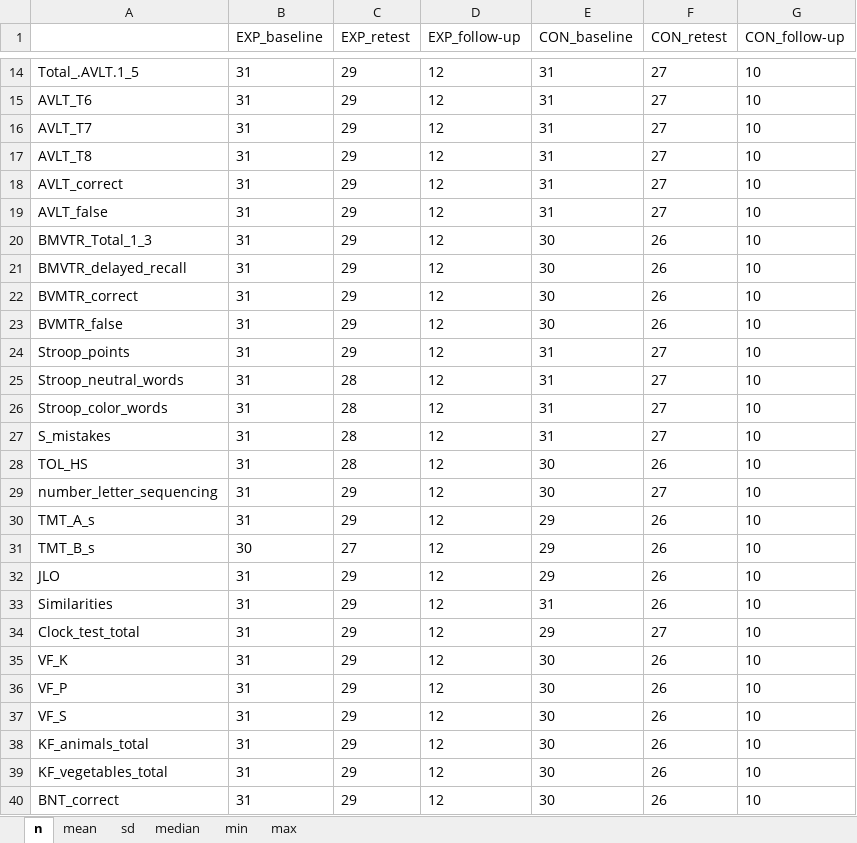
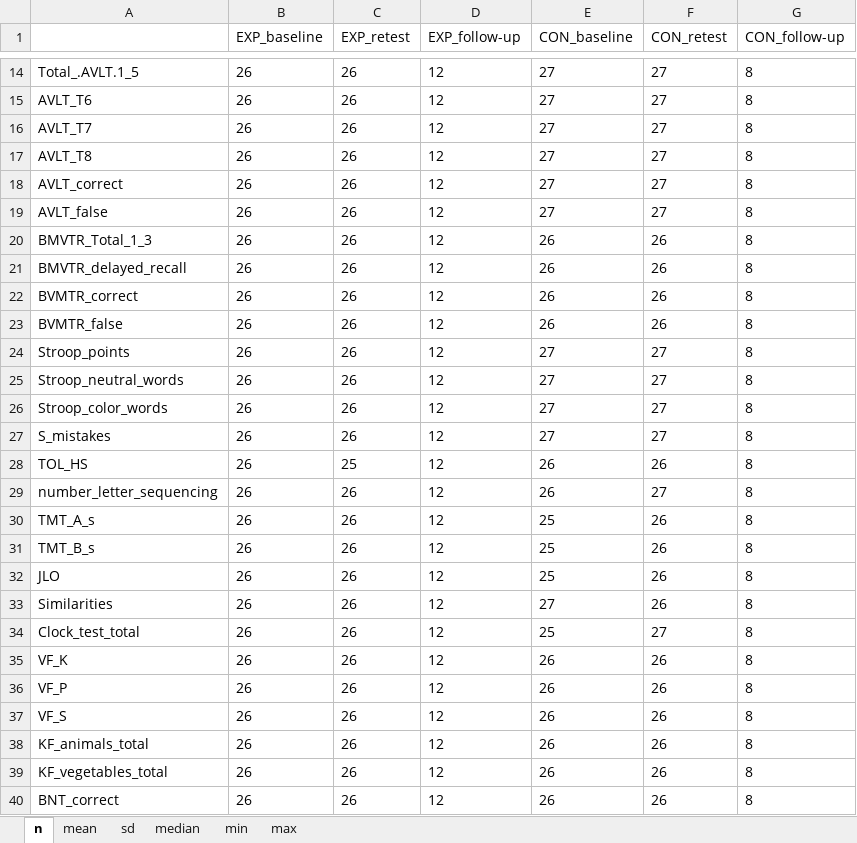
Before and after one commit to josefmana/pd_cogREH, an Excel workbook: tabs/pd_cogREH_desc.xlsx, sheet n, drawn as a sheet; only a part is shown, gaps mark what is left out; values as stored, in another font and other column widths than the file's, no borders; the diff covers the shown part only; the diff names each change by its address in the sheet, - before the commit and + after, or states it on an @@ line.

```diff
--- a/tabs/pd_cogREH_desc.xlsx (sheet n)
+++ b/tabs/pd_cogREH_desc.xlsx (sheet n)
-B14:B30 (EXP_baseline): 31
+B14:B30 (EXP_baseline): 26
-C14:C24 (EXP_retest): 29
+C14:C24 (EXP_retest): 26
-E14:E19 (CON_baseline): 31
+E14:E19 (CON_baseline): 27
-G14:G40 (CON_follow-up): 10
+G14:G40 (CON_follow-up): 8
-E20:E23 (CON_baseline): 30
+E20:E23 (CON_baseline): 26
-E24:E27 (CON_baseline): 31
+E24:E27 (CON_baseline): 27
-C25:C27 (EXP_retest): 28
+C25:C27 (EXP_retest): 26
-C28 (EXP_retest): 28
+C28 (EXP_retest): 25
-E28:E29 (CON_baseline): 30
+E28:E29 (CON_baseline): 26
-C29:C30 (EXP_retest): 29
+C29:C30 (EXP_retest): 26
-E30:E32 (CON_baseline): 29
+E30:E32 (CON_baseline): 25
-B31 (EXP_baseline): 30
+B31 (EXP_baseline): 26
-C31 (EXP_retest): 27
+C31 (EXP_retest): 26
-B32:B40 (EXP_baseline): 31
+B32:B40 (EXP_baseline): 26
-C32:C40 (EXP_retest): 29
+C32:C40 (EXP_retest): 26
-E33 (CON_baseline): 31
+E33 (CON_baseline): 27
-E34 (CON_baseline): 29
+E34 (CON_baseline): 25
-E35:E40 (CON_baseline): 30
+E35:E40 (CON_baseline): 26
```
Also changed, not shown: 6 added rows, 6 removed rows and 38 edited cells elsewhere in this sheet, sheet mean, sheet sd, sheet min, sheet median, sheet max, 2 other files.
